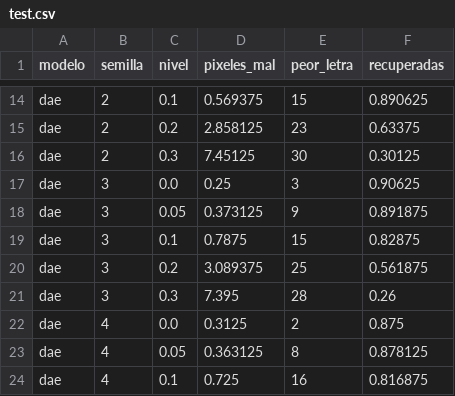
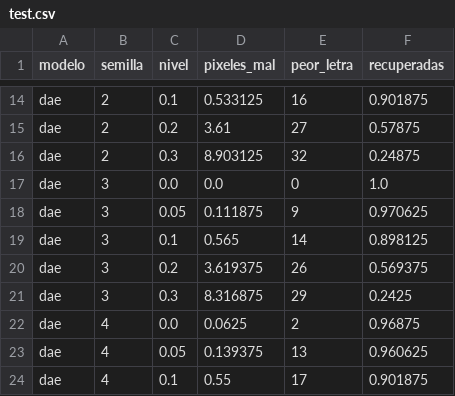
Before and after one commit to cgarros33/sia-tp5, a CSV file: resultados/ej1b/final/test.csv, drawn as a sheet; only a part is shown, gaps mark what is left out; the diff covers the shown part only; the diff names each change by its address in the sheet, - before the commit and + after, or states it on an @@ line.

Commit message:
fix: elegir el DAE del 1b por letras recuperadas (gana p_train = 0,1)

```diff
--- a/resultados/ej1b/final/test.csv
+++ b/resultados/ej1b/final/test.csv
-D14 (pixeles_mal): 0.569375
+D14 (pixeles_mal): 0.533125
-E14 (peor_letra): 15
+E14 (peor_letra): 16
-F14 (recuperadas): 0.890625
+F14 (recuperadas): 0.901875
-D15 (pixeles_mal): 2.858125
+D15 (pixeles_mal): 3.61
-E15 (peor_letra): 23
+E15 (peor_letra): 27
-F15 (recuperadas): 0.63375
+F15 (recuperadas): 0.57875
-D16 (pixeles_mal): 7.45125
+D16 (pixeles_mal): 8.903125
-E16 (peor_letra): 30
+E16 (peor_letra): 32
-F16 (recuperadas): 0.30125
+F16 (recuperadas): 0.24875
-D17 (pixeles_mal): 0.25
+D17 (pixeles_mal): 0.0
-E17 (peor_letra): 3
+E17 (peor_letra): 0
-F17 (recuperadas): 0.90625
+F17 (recuperadas): 1.0
-D18 (pixeles_mal): 0.373125
+D18 (pixeles_mal): 0.111875
-F18 (recuperadas): 0.891875
+F18 (recuperadas): 0.970625
-D19 (pixeles_mal): 0.7875
+D19 (pixeles_mal): 0.565
-E19 (peor_letra): 15
+E19 (peor_letra): 14
-F19 (recuperadas): 0.82875
+F19 (recuperadas): 0.898125
-D20 (pixeles_mal): 3.089375
+D20 (pixeles_mal): 3.619375
-E20 (peor_letra): 25
+E20 (peor_letra): 26
-F20 (recuperadas): 0.561875
+F20 (recuperadas): 0.569375
-D21 (pixeles_mal): 7.395
+D21 (pixeles_mal): 8.316875
-E21 (peor_letra): 28
+E21 (peor_letra): 29
-F21 (recuperadas): 0.26
+F21 (recuperadas): 0.2425
-D22 (pixeles_mal): 0.3125
+D22 (pixeles_mal): 0.0625
-F22 (recuperadas): 0.875
+F22 (recuperadas): 0.96875
-D23 (pixeles_mal): 0.363125
+D23 (pixeles_mal): 0.139375
-E23 (peor_letra): 8
+E23 (peor_letra): 13
-F23 (recuperadas): 0.878125
+F23 (recuperadas): 0.960625
-D24 (pixeles_mal): 0.725
+D24 (pixeles_mal): 0.55
-E24 (peor_letra): 16
+E24 (peor_letra): 17
-F24 (recuperadas): 0.816875
+F24 (recuperadas): 0.901875
```
Also changed, not shown: 38 edited cells elsewhere in this file, 36 other files.
